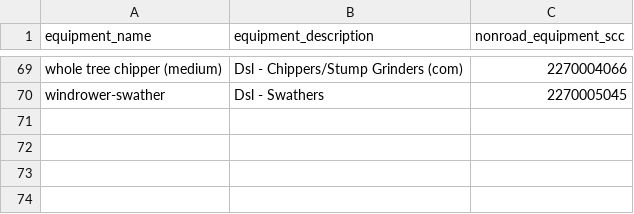
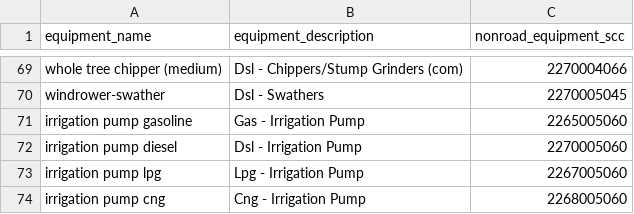
Before and after one commit to NREL/fpeam, a CSV file: FPEAM/data/inputs/nonroad_equipment.csv, drawn as a sheet; only a part is shown, gaps mark what is left out.

Commit message:
adds scc codes for irrigation pumps

```diff
--- a/FPEAM/data/inputs/nonroad_equipment.csv
+++ b/FPEAM/data/inputs/nonroad_equipment.csv
@@ -70 +70,5 @@ whole tree chipper (medium),Dsl - Chippers/Stump Grinders (com),2270004066
 windrower-swather,Dsl  - Swathers,2270005045
+irrigation pump gasoline,Gas - Irrigation Pump,2265005060
+irrigation pump diesel,Dsl - Irrigation Pump,2270005060
+irrigation pump lpg,Lpg - Irrigation Pump,2267005060
+irrigation pump cng,Cng - Irrigation Pump,2268005060
```
